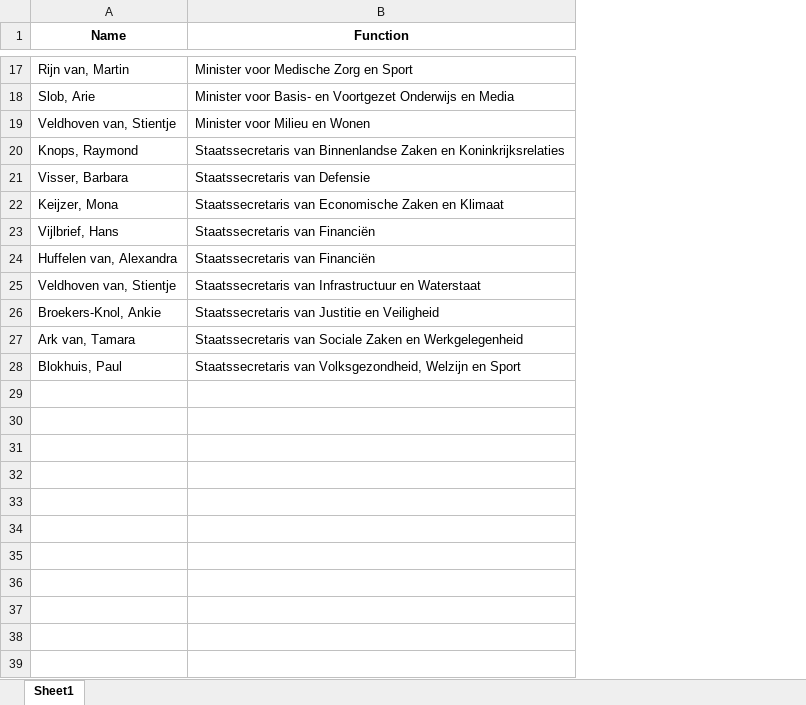
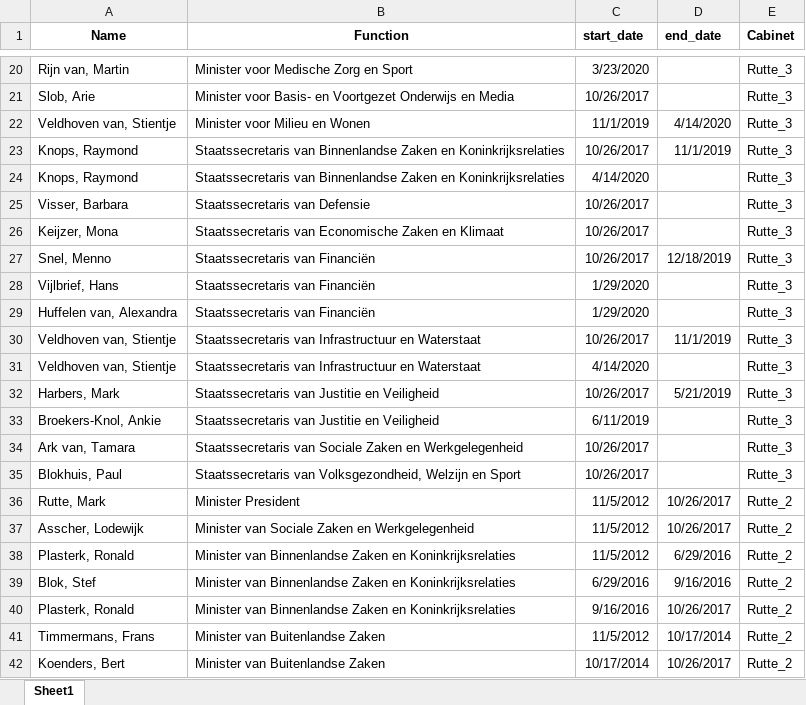
Before and after one commit to kcvanderlinden/Index_debat_gemist, an Excel workbook: Ministers.xlsx, sheet Sheet1, drawn as a sheet; only a part is shown, gaps mark what is left out; values as stored, in another font and other column widths than the file's, no borders; the diff covers the shown part only; the diff names each change by its address in the sheet, - before the commit and + after, or states it on an @@ line.

```diff
--- a/Ministers.xlsx (sheet Sheet1)
+++ b/Ministers.xlsx (sheet Sheet1)
+column C (start_date), rows 20-23: 3/23/2020 | 10/26/2017 | 11/1/2019 | 10/26/2017; rows 25-26: 10/26/2017 | 10/26/2017; rows 28-30: 1/29/2020 | 1/29/2020 | 10/26/2017; rows 33-35: 6/11/2019 | 10/26/2017 | 10/26/2017
+column D (end_date), rows 22-23: 4/14/2020 | 11/1/2019; row 30: 11/1/2019
+column E (Cabinet), rows 20-23: all Rutte_3; rows 25-26: Rutte_3 | Rutte_3; rows 28-30: all Rutte_3; rows 33-35: all Rutte_3
+row 24: Knops, Raymond | Staatssecretaris van Binnenlandse Zaken en Koninkrijksrelaties | 4/14/2020 |  | Rutte_3
+row 27: Snel, Menno | Staatssecretaris van Financiën | 10/26/2017 | 12/18/2019 | Rutte_3
+row 31: Veldhoven van, Stientje | Staatssecretaris van Infrastructuur en Waterstaat | 4/14/2020 |  | Rutte_3
+row 32: Harbers, Mark | Staatssecretaris van Justitie en Veiligheid | 10/26/2017 | 5/21/2019 | Rutte_3
+row 36: Rutte, Mark | Minister President | 11/5/2012 | 10/26/2017 | Rutte_2
+row 37: Asscher, Lodewijk | Minister van Sociale Zaken en Werkgelegenheid | 11/5/2012 | 10/26/2017 | Rutte_2
+row 38: Plasterk, Ronald | Minister van Binnenlandse Zaken en Koninkrijksrelaties | 11/5/2012 | 6/29/2016 | Rutte_2
+row 39: Blok, Stef | Minister van Binnenlandse Zaken en Koninkrijksrelaties | 6/29/2016 | 9/16/2016 | Rutte_2
+row 40: Plasterk, Ronald | Minister van Binnenlandse Zaken en Koninkrijksrelaties | 9/16/2016 | 10/26/2017 | Rutte_2
+row 41: Timmermans, Frans | Minister van Buitenlandse Zaken | 11/5/2012 | 10/17/2014 | Rutte_2
+row 42: Koenders, Bert | Minister van Buitenlandse Zaken | 10/17/2014 | 10/26/2017 | Rutte_2
```
Also changed, not shown: 28 added rows elsewhere in this sheet, 1 other file.
